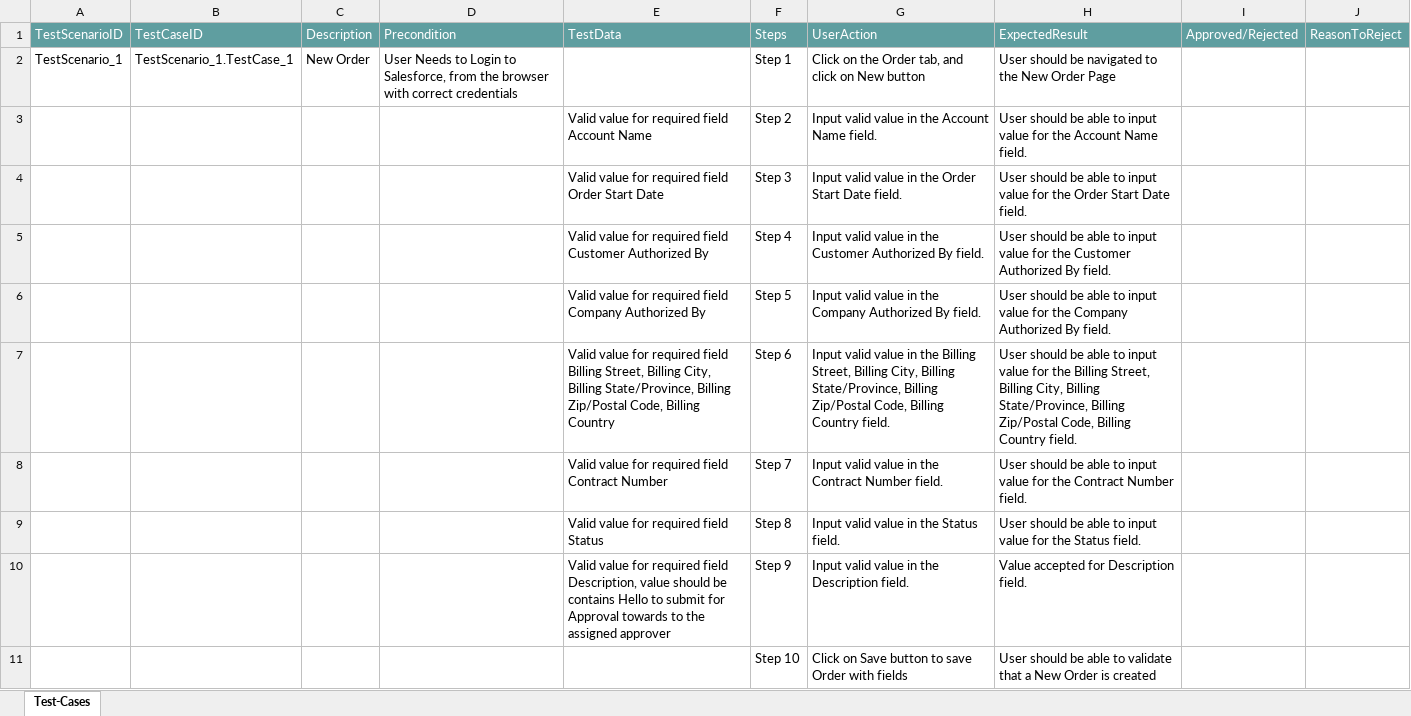
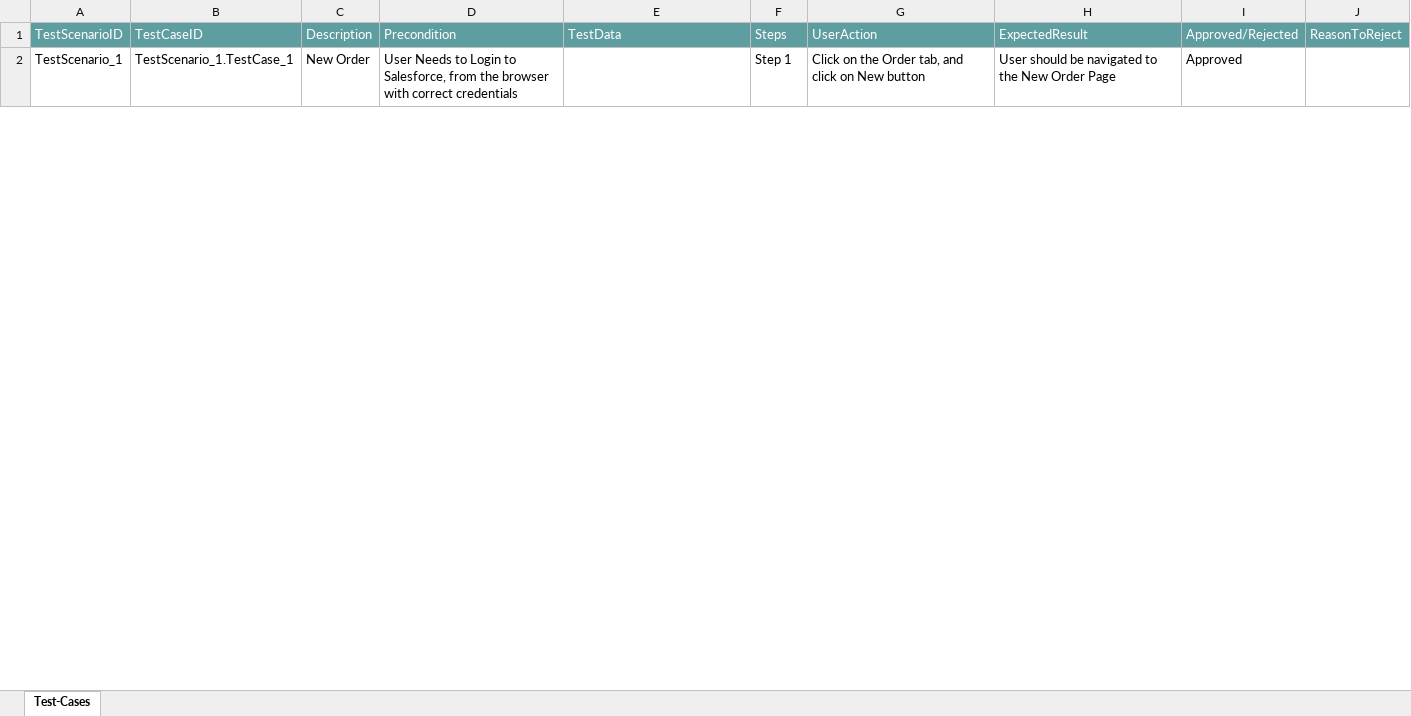
Before and after one commit to ShaikMohamedIrfan/Mobile_Flow_Test, an Excel workbook: TP_Order_Flow_4.0.xlsx, sheet Test-Cases, drawn as a sheet; only a part is shown; values as stored, in another font and other column widths than the file's, no borders; table styles not drawn; the diff covers the shown part only; the diff names each change by its address in the sheet, - before the commit and + after, or states it on an @@ line.

Commit message:
Add files via upload

```diff
--- a/TP_Order_Flow_4.0.xlsx (sheet Test-Cases)
+++ b/TP_Order_Flow_4.0.xlsx (sheet Test-Cases)
-I2: (empty)
+I2: Approved
@@ row 3 hidden:  |  |  |  | Valid value for required field Account Name | Step 2 | Input valid value in the Account Name field. | User should be able to input value for the Account Name field. @@
@@ row 4 hidden:  |  |  |  | Valid value for required field Order Start Date | Step 3 | Input valid value in the Order Start Date field. | User should be able to input value for the Order Start Date field. @@
@@ row 5 hidden:  |  |  |  | Valid value for required field Customer Authorized By | Step 4 | Input valid value in the Customer Authorized By field. | User should be able to input value for the Customer Authorized By field. @@
@@ row 6 hidden:  |  |  |  | Valid value for required field Company Authorized By | Step 5 | Input valid value in the Company Authorized By field. | User should be able to input value for the Company Authorized By field. @@
@@ row 7 hidden:  |  |  |  | Valid value for required field Billing Street, Billing City, Billing State/Province, Billing Zip/Postal Code, Billing Country | Step 6 | Input valid value in the Billing Street, Billing City, Billing State/Province, Billing Zip/Postal Code, Billing Country field. | User should be able to input value for the Billing Street, Billing City, Billing State/Province, Billing Zip/Postal Code, Billing Country field. @@
@@ row 8 hidden:  |  |  |  | Valid value for required field Contract Number | Step 7 | Input valid value in the Contract Number field. | User should be able to input value for the Contract Number field. @@
@@ row 9 hidden:  |  |  |  | Valid value for required field Status | Step 8 | Input valid value in the Status field. | User should be able to input value for the Status field. @@
@@ row 10 hidden:  |  |  |  | Valid value for required field Description, value should be contains Hello to submit for Approval towards to the assigned approver | Step 9 | Input valid value in the Description field. | Value accepted for Description field. @@
@@ row 11 hidden:  |  |  |  |  | Step 10 | Click on Save button to save Order with fields | User should be able to validate that a New Order is created @@
```
Also changed, not shown: 22 hidden or unhidden rows and 3 edited cells elsewhere in this sheet.
